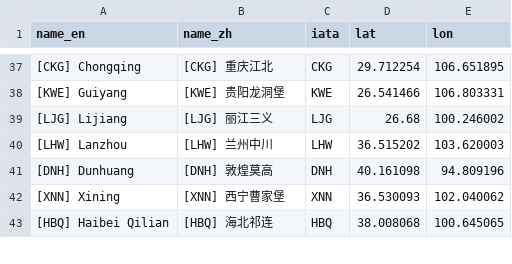
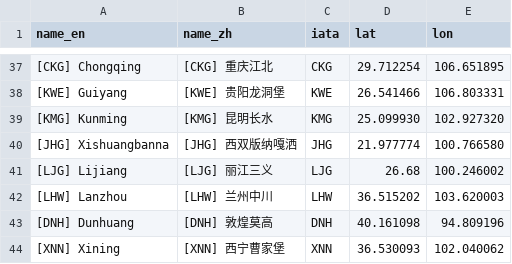
Before and after one commit to wu-ys/wheredidIgo, a CSV file: flights/airport.csv, drawn as a sheet; only a part is shown, gaps mark what is left out; the shorter side is filled out with more unchanged rows; the diff names each change by its address in the sheet, - before the commit and + after, or states it on an @@ line.

```diff
--- a/flights/airport.csv
+++ b/flights/airport.csv
+row 39: [KMG] Kunming | [KMG] 昆明长水 | KMG | 25.099930 | 102.927320
+row 40: [JHG] Xishuangbanna | [JHG] 西双版纳嘎洒 | JHG | 21.977774 | 100.766580
```
Also changed, not shown: flights/flights.csv, railway/railway.csv, 15 other files.
